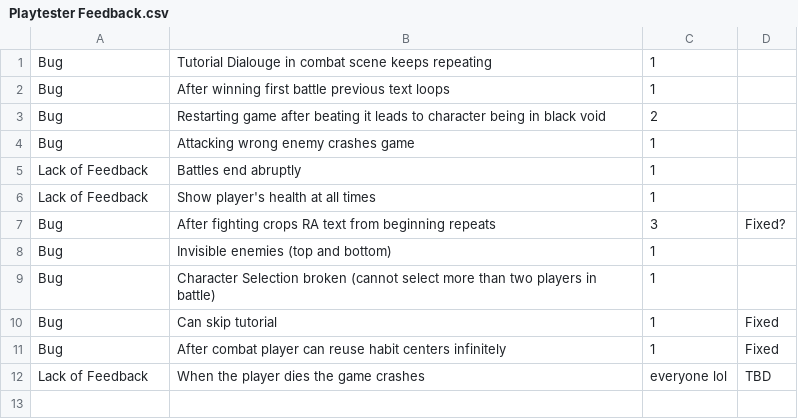
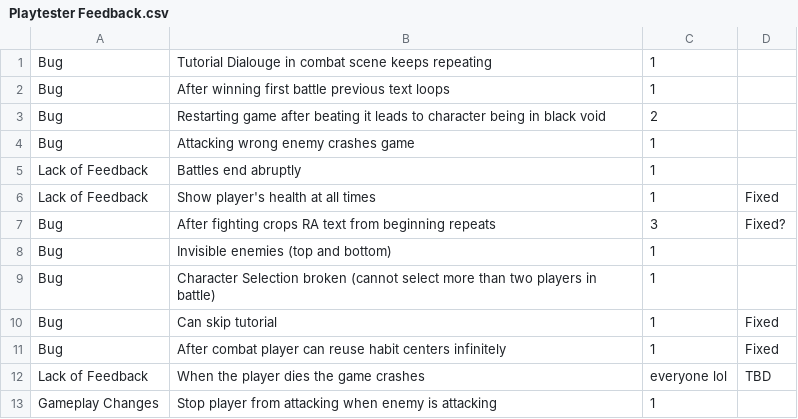
Before and after one commit to sivgd/q4-2223-18, a CSV file: q4-2223-18/Assets/Playtester Feedback.csv, drawn as a sheet.

Commit message:
Made reading enemy and player health values more user friendly

```diff
--- a/q4-2223-18/Assets/Playtester Feedback.csv
+++ b/q4-2223-18/Assets/Playtester Feedback.csv
@@ -5,3 +5,3 @@ Bug , Attacking wrong enemy crashes game , 1
 Lack of Feedback , Battles end abruptly , 1
-Lack of Feedback , Show player's health at all times , 1
+Lack of Feedback , Show player's health at all times , 1, Fixed
 Bug , After fighting crops RA text from beginning repeats, 3, Fixed?
@@ -12 +12,2 @@ Bug , After combat player can reuse habit centers infinitely , 1, Fixed
 Lack of Feedback, When the player dies the game crashes, everyone lol, TBD
+Gameplay Changes, Stop player from attacking when enemy is attacking, 1
```
Also changed, not shown: 4 other files.
